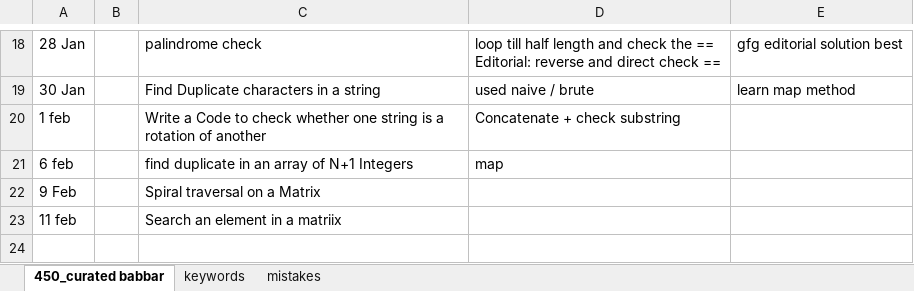
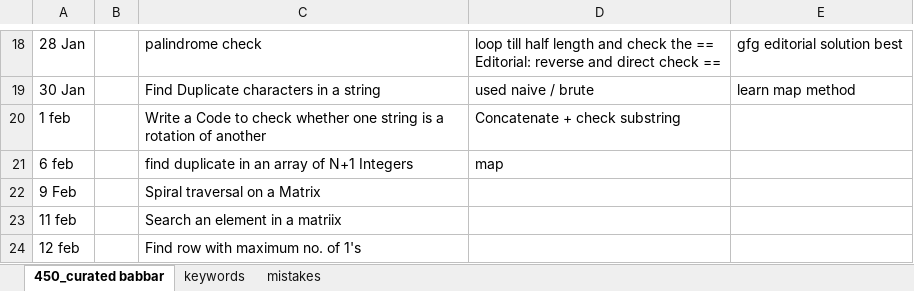
Before and after one commit to allenvarughese22/learning_cpp, an Excel workbook: Data Structures and Algo/DS_Algo track.xlsx, sheet 450_curated babbar, drawn as a sheet; only a part is shown, gaps mark what is left out; values as stored, in another font and other column widths than the file's, no cell formats; the diff names each change by its address in the sheet, - before the commit and + after, or states it on an @@ line.

```diff
--- a/Data Structures and Algo/DS_Algo track.xlsx (sheet 450_curated babbar)
+++ b/Data Structures and Algo/DS_Algo track.xlsx (sheet 450_curated babbar)
+row 24: 12 feb |  | Find row with maximum no. of 1's
```
Also changed, not shown: sheet mistakes, cell formats, 2 other files.
